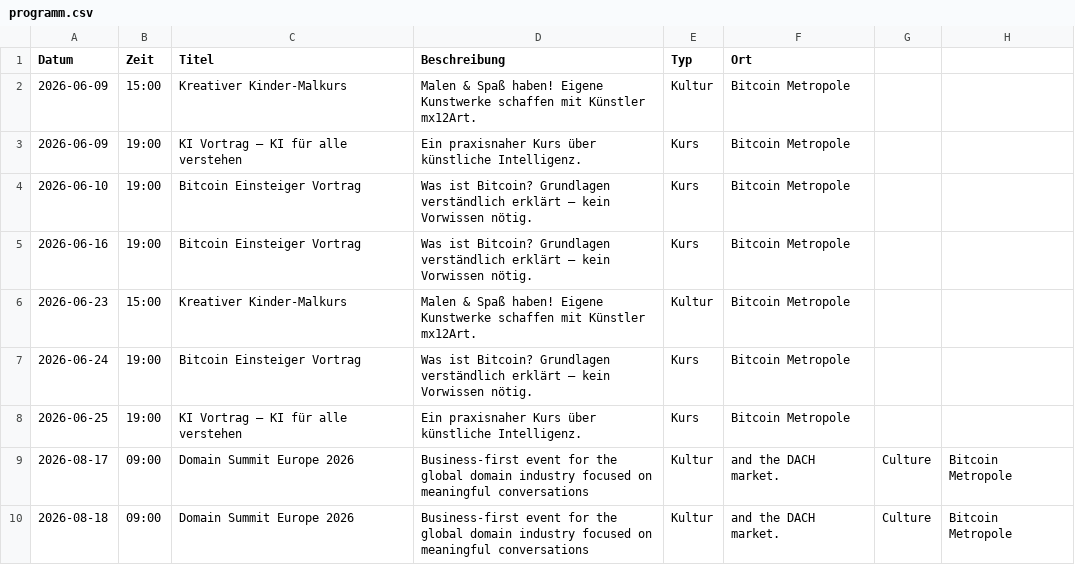
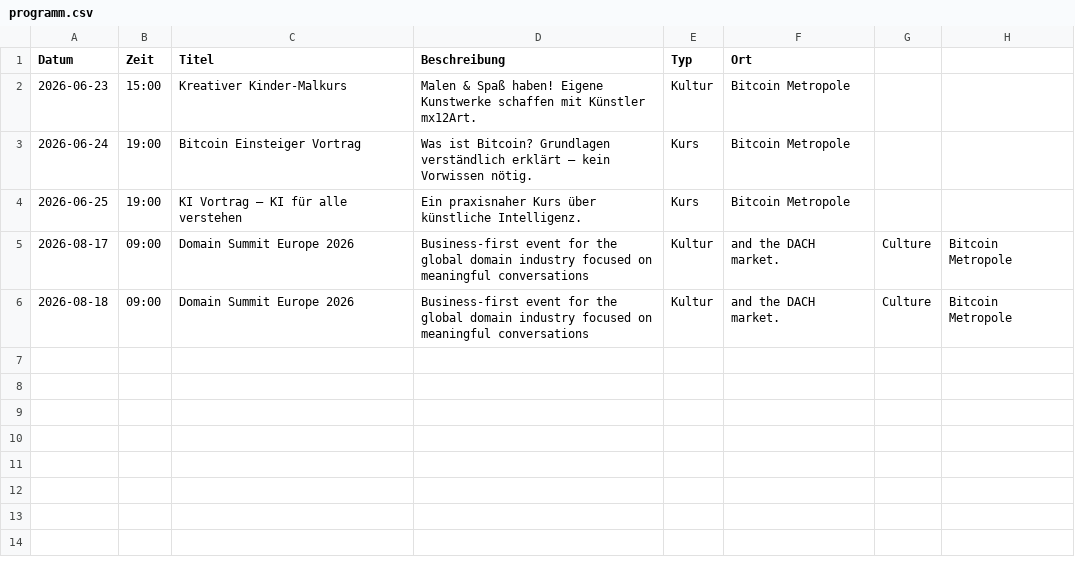
Before and after one commit to Razue/bitcoin_metropole_kempten, a CSV file: programm.csv, drawn as a sheet.

Commit message:
Update programm.csv

```diff
--- a/programm.csv
+++ b/programm.csv
@@ -1,6 +1,2 @@
 Datum,Zeit,Titel,Beschreibung,Typ,Ort
-2026-06-09,15:00,Kreativer Kinder-Malkurs,Malen & Spaß haben! Eigene Kunstwerke schaffen mit Künstler mx12Art.,Kultur,Bitcoin Metropole
-2026-06-09,19:00,KI Vortrag – KI für alle verstehen,Ein praxisnaher Kurs über künstliche Intelligenz.,Kurs,Bitcoin Metropole
-2026-06-10,19:00,Bitcoin Einsteiger Vortrag,Was ist Bitcoin? Grundlagen verständlich erklärt – kein Vorwissen nötig.,Kurs,Bitcoin Metropole
-2026-06-16,19:00,Bitcoin Einsteiger Vortrag,Was ist Bitcoin? Grundlagen verständlich erklärt – kein Vorwissen nötig.,Kurs,Bitcoin Metropole
 2026-06-23,15:00,Kreativer Kinder-Malkurs,Malen & Spaß haben! Eigene Kunstwerke schaffen mit Künstler mx12Art.,Kultur,Bitcoin Metropole
```
